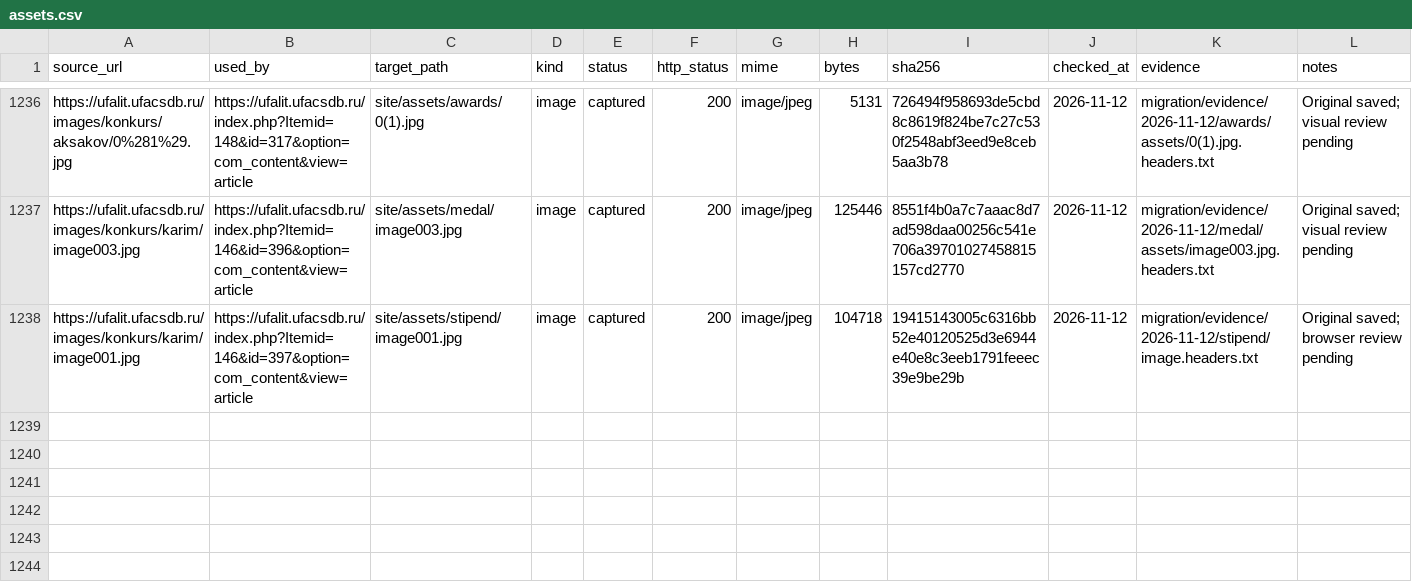
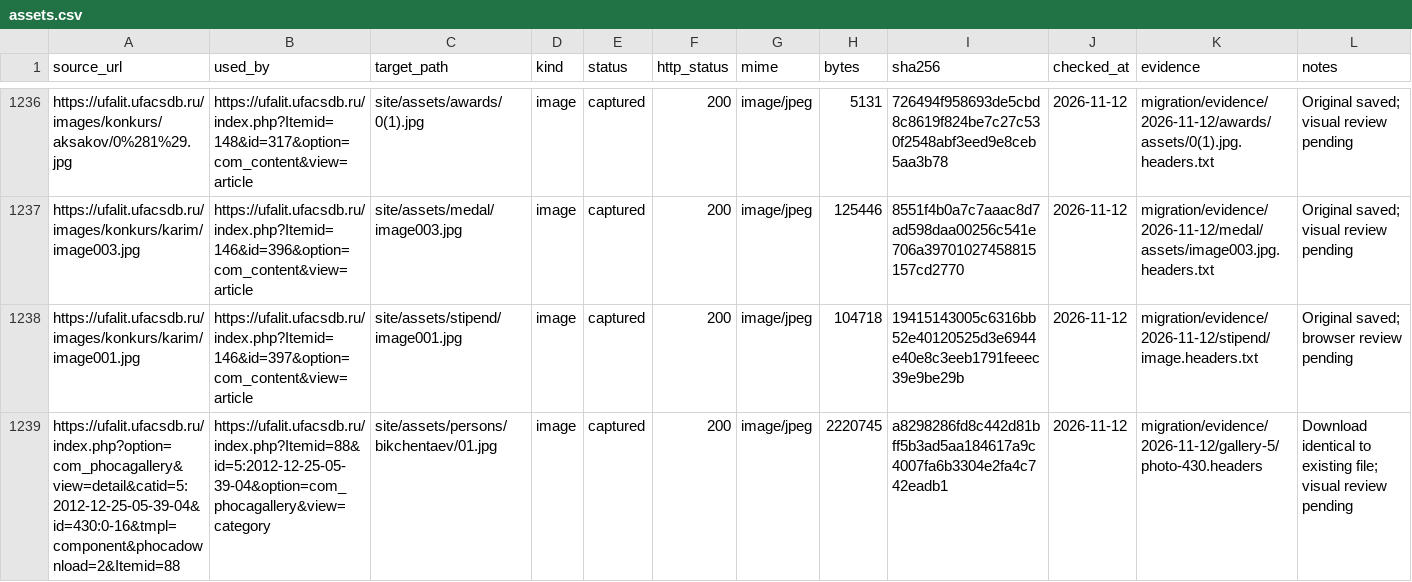
Before and after one commit to r2force/ufalit, a CSV file: migration/assets.csv, drawn as a sheet; only a part is shown, gaps mark what is left out.

Commit message:
Migrate Bikchentaev gallery category

```diff
--- a/migration/assets.csv
+++ b/migration/assets.csv
@@ -1238 +1238,2 @@ https://ufalit.ufacsdb.ru/images/konkurs/karim/image003.jpg,https://ufalit.ufacs
 https://ufalit.ufacsdb.ru/images/konkurs/karim/image001.jpg,https://ufalit.ufacsdb.ru/index.php?Itemid=146&id=397&option=com_content&view=article,site/assets/stipend/image001.jpg,image,captured,200,image/jpeg,104718,19415143005c6316bb52e40120525d3e6944e40e8c3eeb1791feeec39e9be29b,2026-11-12,migration/evidence/2026-11-12/stipend/image.headers.txt,Original saved; browser review pending
+https://ufalit.ufacsdb.ru/index.php?option=com_phocagallery&view=detail&catid=5:2012-12-25-05-39-04&id=430:0-16&tmpl=component&phocadownload=2&Itemid=88,https://ufalit.ufacsdb.ru/index.php?Itemid=88&id=5:2012-12-25-05-39-04&option=com_phocagallery&view=category,site/assets/persons/bikchentaev/01.jpg,image,captured,200,image/jpeg,2220745,a8298286fd8c442d81bff5b3ad5aa184617a9c4007fa6b3304e2fa4c742eadb1,2026-11-12,migration/evidence/2026-11-12/gallery-5/photo-430.headers,Download identical to existing file; visual review pending
```
Also changed, not shown: migration/pages.csv, 10 other files.
